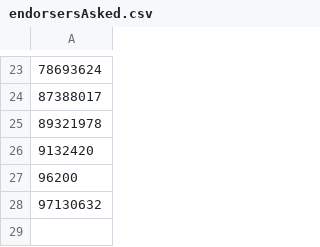
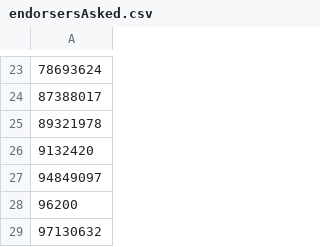
Before and after one commit to niklaskorz/SC-election-2025, a CSV file: endorsersAsked.csv, drawn as a sheet; only a part is shown, gaps mark what is left out; the diff names each change by its address in the sheet, - before the commit and + after, or states it on an @@ line.

```diff
--- a/endorsersAsked.csv
+++ b/endorsersAsked.csv
+row 27: 94849097
```
